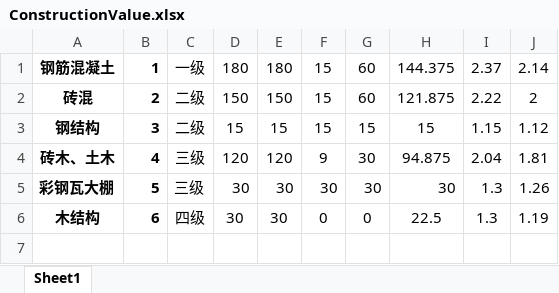
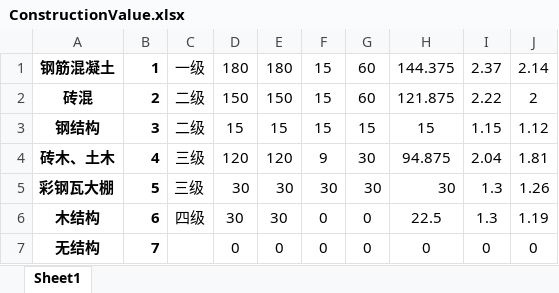
Before and after one commit to EinsteinSu/ConstructionCalculator, an Excel workbook: ConstructionCalculator.Business.Test/TestResource/ConstructionValue.xlsx, sheet Sheet1, drawn as a sheet; values as stored, in another font and other column widths than the file's, no borders; the diff names each change by its address in the sheet, - before the commit and + after, or states it on an @@ line.

```diff
--- a/ConstructionCalculator.Business.Test/TestResource/ConstructionValue.xlsx (sheet Sheet1)
+++ b/ConstructionCalculator.Business.Test/TestResource/ConstructionValue.xlsx (sheet Sheet1)
+row 7: 无结构 | 7 |  | 0 | 0 | 0 | 0 | 0 | 0 | 0
```
Also changed, not shown: ConstructionCalculator.Business.Test/TestResource/BusinessFeature.xlsx, ConstructionCalculator.Business.Test/TestResource/BusinessValue.xlsx, 4 other files.
